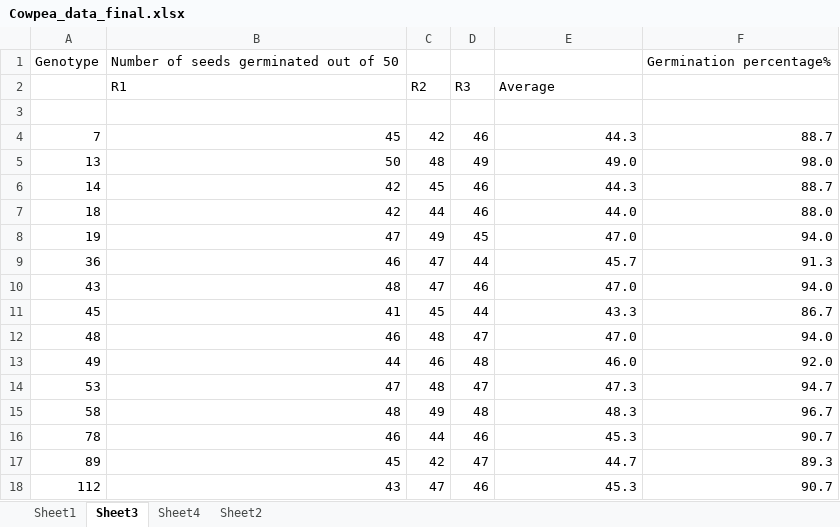
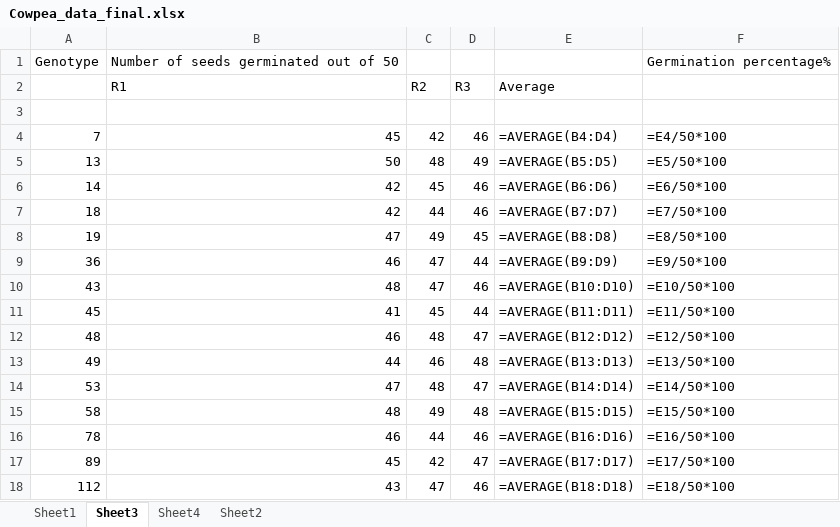
Before and after one commit to vaibhav88614/resume, an Excel workbook: Cowpea_data_final.xlsx, sheet Sheet3, drawn as a sheet; values as stored, in another font and other column widths than the file's, no borders; formulas without a stored value are shown as written; the diff names each change by its address in the sheet, - before the commit and + after, or states it on an @@ line.

```diff
--- a/Cowpea_data_final.xlsx (sheet Sheet3)
+++ b/Cowpea_data_final.xlsx (sheet Sheet3)
-E4 (Average): 44.3
+E4 (Average): =AVERAGE(B4:D4)
-F4: 88.7
+F4: =E4/50*100
-E5 (Average): 49.0
+E5 (Average): =AVERAGE(B5:D5)
-F5: 98.0
+F5: =E5/50*100
-E6 (Average): 44.3
+E6 (Average): =AVERAGE(B6:D6)
-F6: 88.7
+F6: =E6/50*100
-E7 (Average): 44.0
+E7 (Average): =AVERAGE(B7:D7)
-F7: 88.0
+F7: =E7/50*100
-E8 (Average): 47.0
+E8 (Average): =AVERAGE(B8:D8)
-F8: 94.0
+F8: =E8/50*100
-E9 (Average): 45.7
+E9 (Average): =AVERAGE(B9:D9)
-F9: 91.3
+F9: =E9/50*100
-E10 (Average): 47.0
+E10 (Average): =AVERAGE(B10:D10)
-F10: 94.0
+F10: =E10/50*100
-E11 (Average): 43.3
+E11 (Average): =AVERAGE(B11:D11)
-F11: 86.7
+F11: =E11/50*100
-E12 (Average): 47.0
+E12 (Average): =AVERAGE(B12:D12)
-F12: 94.0
+F12: =E12/50*100
-E13 (Average): 46.0
+E13 (Average): =AVERAGE(B13:D13)
-F13: 92.0
+F13: =E13/50*100
-E14 (Average): 47.3
+E14 (Average): =AVERAGE(B14:D14)
-F14: 94.7
+F14: =E14/50*100
-E15 (Average): 48.3
+E15 (Average): =AVERAGE(B15:D15)
-F15: 96.7
+F15: =E15/50*100
-E16 (Average): 45.3
+E16 (Average): =AVERAGE(B16:D16)
-F16: 90.7
+F16: =E16/50*100
-E17 (Average): 44.7
+E17 (Average): =AVERAGE(B17:D17)
-F17: 89.3
+F17: =E17/50*100
-E18 (Average): 45.3
+E18 (Average): =AVERAGE(B18:D18)
-F18: 90.7
+F18: =E18/50*100
```
Also changed, not shown: sheet Sheet1, sheet Sheet4.
